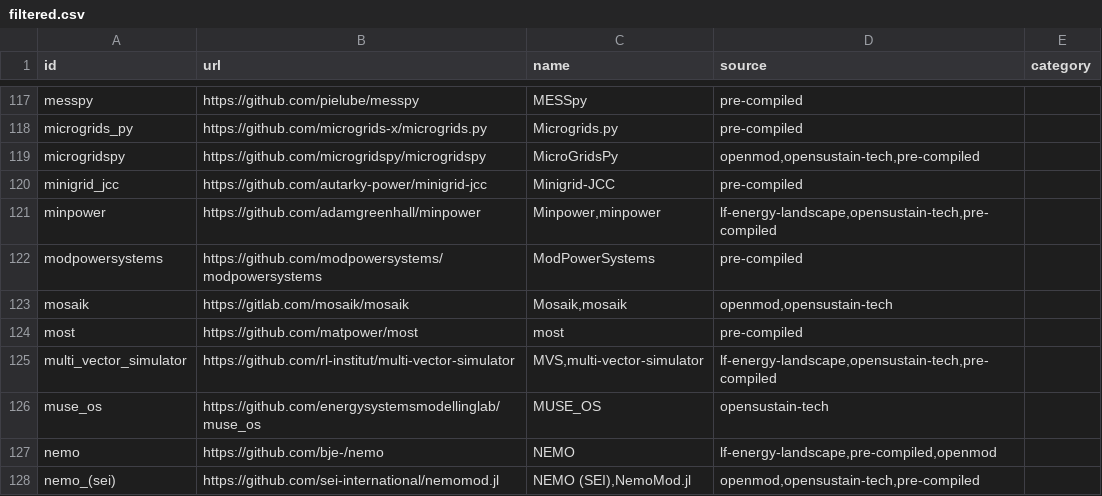
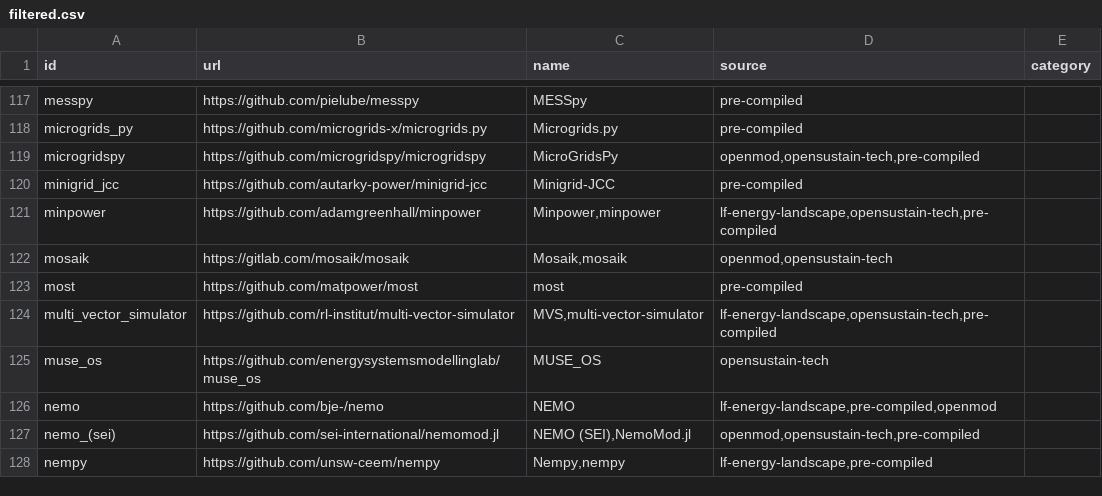
Before and after one commit to gincrement/open-esm-analysis, a CSV file: inventory/output/filtered.csv, drawn as a sheet; only a part is shown, gaps mark what is left out; the shorter side is filled out with more unchanged rows.

```diff
--- a/inventory/output/filtered.csv
+++ b/inventory/output/filtered.csv
@@ -121,3 +121,2 @@ minigrid_jcc,https://github.com/autarky-power/minigrid-jcc,Minigrid-JCC,pre-comp
 minpower,https://github.com/adamgreenhall/minpower,"Minpower,minpower","lf-energy-landscape,opensustain-tech,pre-compiled",
-modpowersystems,https://github.com/modpowersystems/modpowersystems,ModPowerSystems,pre-compiled,
 mosaik,https://gitlab.com/mosaik/mosaik,"Mosaik,mosaik","openmod,opensustain-tech",
```
Also changed, not shown: inventory/exclusions.csv, inventory/output/stats.csv, 6 other files.
